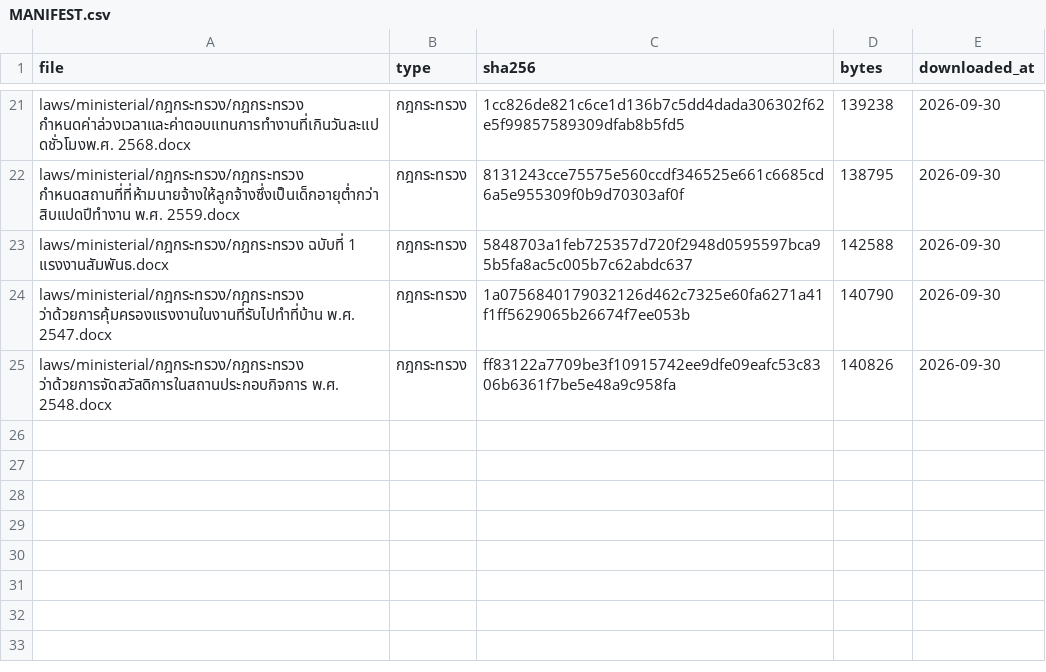
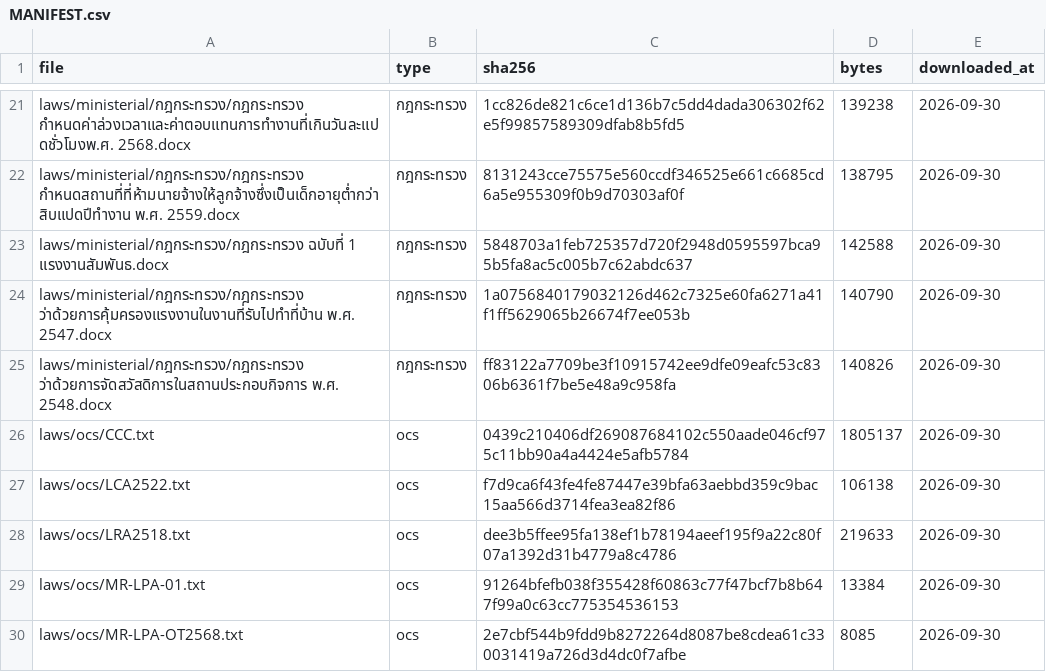
Before and after one commit to Jinwoo290350/laborlex-th, a CSV file: data/raw/MANIFEST.csv, drawn as a sheet; only a part is shown, gaps mark what is left out; the diff names each change by its address in the sheet, - before the commit and + after, or states it on an @@ line.

```diff
--- a/data/raw/MANIFEST.csv
+++ b/data/raw/MANIFEST.csv
+row 26: laws/ocs/CCC.txt | ocs | 0439c210406df269087684102c550aade046cf975c11bb90a4a4424e5afb5784 | 1805137 | 2026-09-30
+row 27: laws/ocs/LCA2522.txt | ocs | f7d9ca6f43fe4fe87447e39bfa63aebbd359c9bac15aa566d3714fea3ea82f86 | 106138 | 2026-09-30
+row 28: laws/ocs/LRA2518.txt | ocs | dee3b5ffee95fa138ef1b78194aeef195f9a22c80f07a1392d31b4779a8c4786 | 219633 | 2026-09-30
+row 29: laws/ocs/MR-LPA-01.txt | ocs | 91264bfefb038f355428f60863c77f47bcf7b8b647f99a0c63cc775354536153 | 13384 | 2026-09-30
+row 30: laws/ocs/MR-LPA-OT2568.txt | ocs | 2e7cbf544b9fdd9b8272264d8087be8cdea61c330031419a726d3d4dc0f7afbe | 8085 | 2026-09-30
```
Also changed, not shown: 12 other files.
